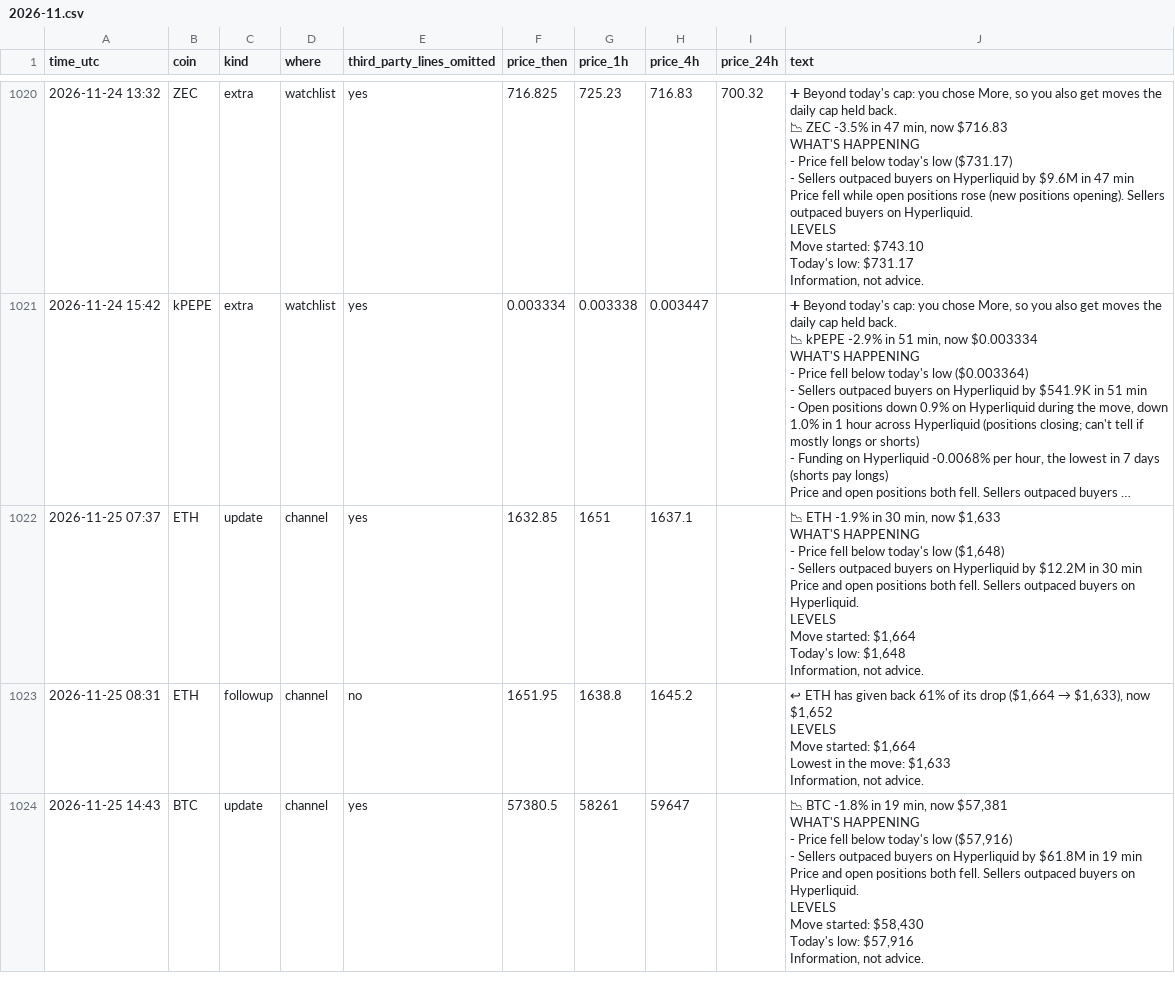
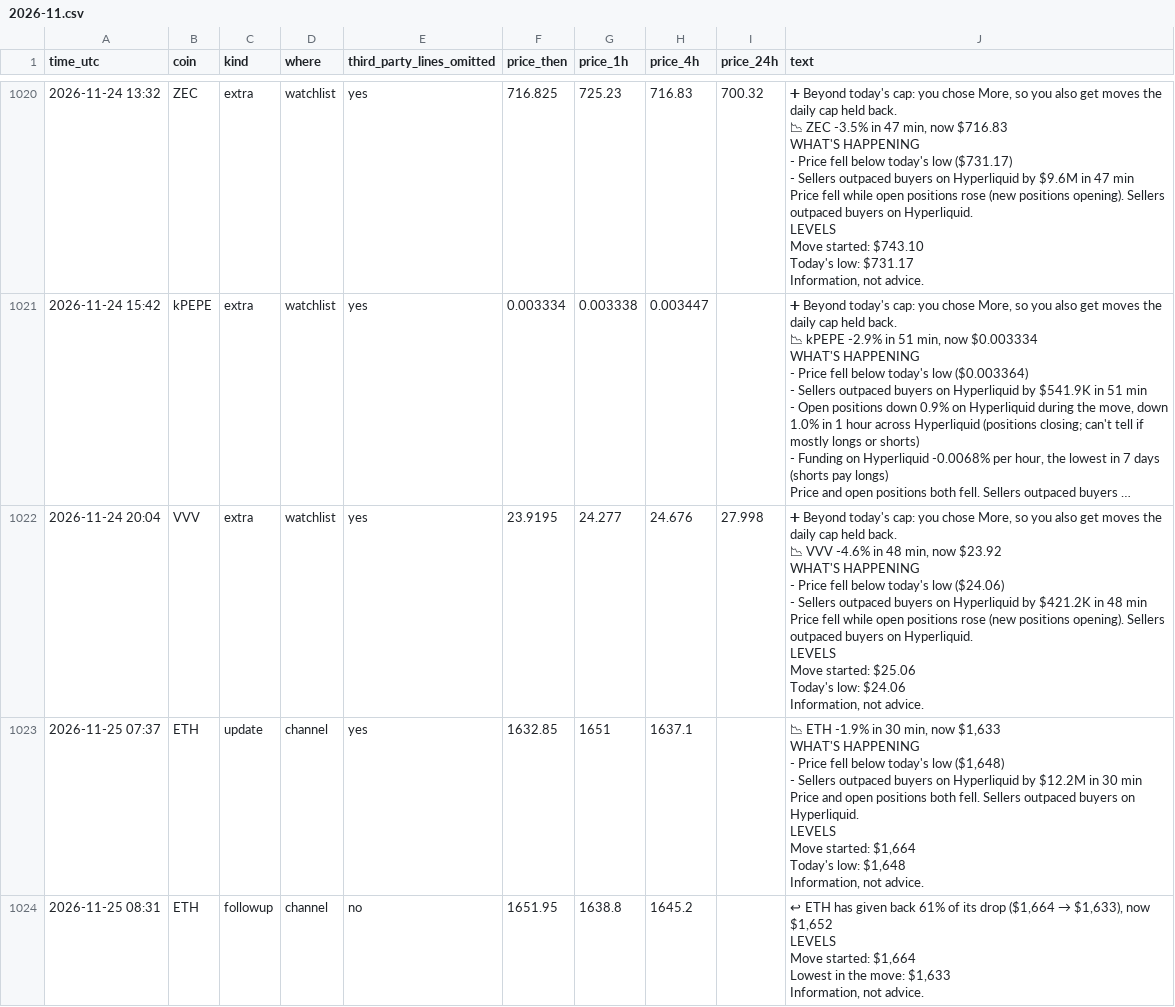
Before and after one commit to dev0xeb/tell-record, a CSV file: 2026-11.csv, drawn as a sheet; only a part is shown, gaps mark what is left out; the shorter side is filled out with more unchanged rows; long unchanged cells end in …; ↵ is a line break in a cell; the diff names each change by its address in the sheet, - before the commit and + after, or states it on an @@ line.

Commit message:
Track record 2026-11-25T20:45 UTC

```diff
--- a/2026-11.csv
+++ b/2026-11.csv
+row 1022: 2026-11-24 20:04 | VVV | extra | watchlist | yes | 23.9195 | 24.277 | 24.676 | 27.998 | ➕ Beyond today's cap: you chose More, so you also get moves the daily cap held back. ↵ 📉 VVV -4.6% in 48 min, now $23.92 ↵ WHAT'S HAPPENING ↵ - Price fell below today's low ($24.06) ↵ - Sellers outpaced buyers on Hyperliquid by $421.2K in 48 min ↵ Price fell while open positions rose (new positions opening). Sellers outpaced buyers on Hyperliquid. ↵ LEVELS ↵ Move started: $25.06 ↵ Today's low: $24.06 ↵ Information, not advice.
```
